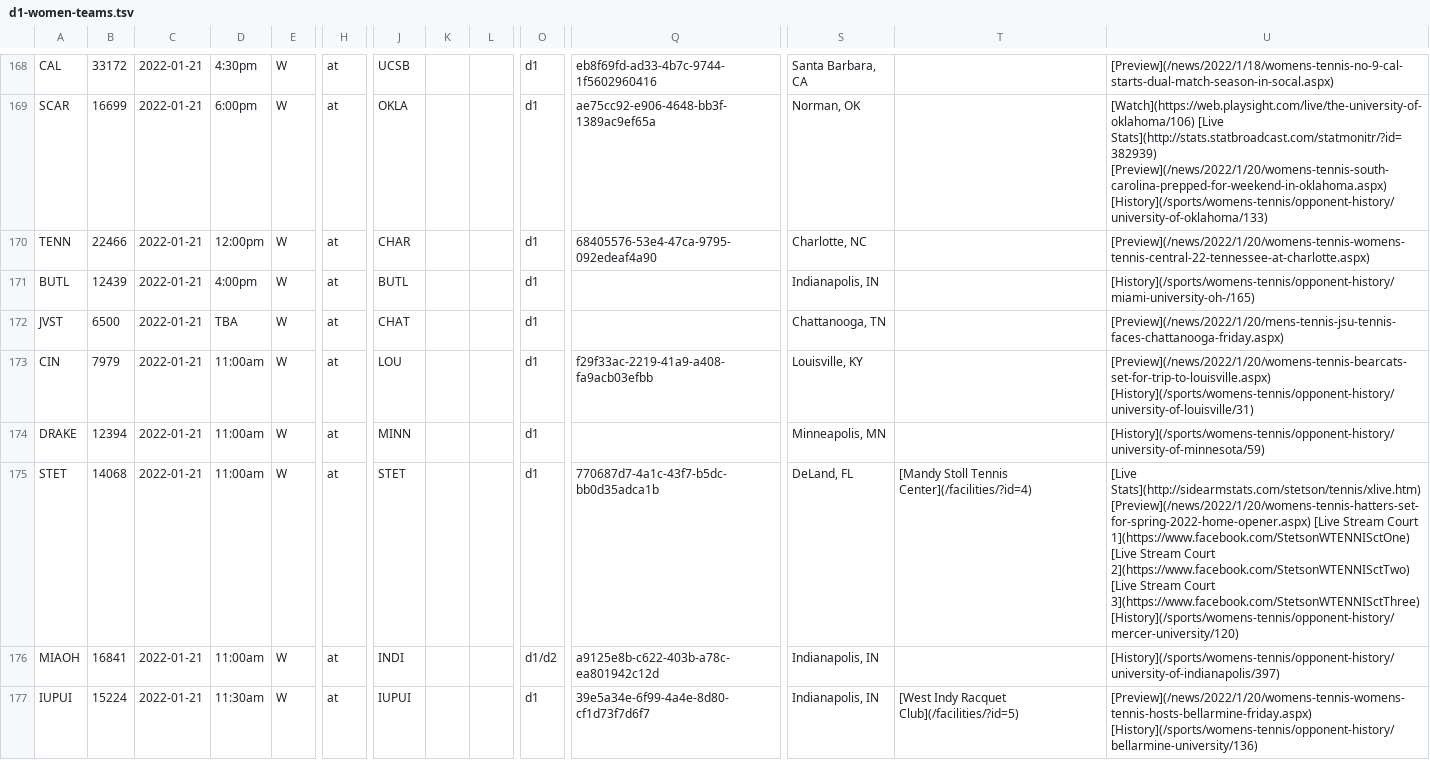
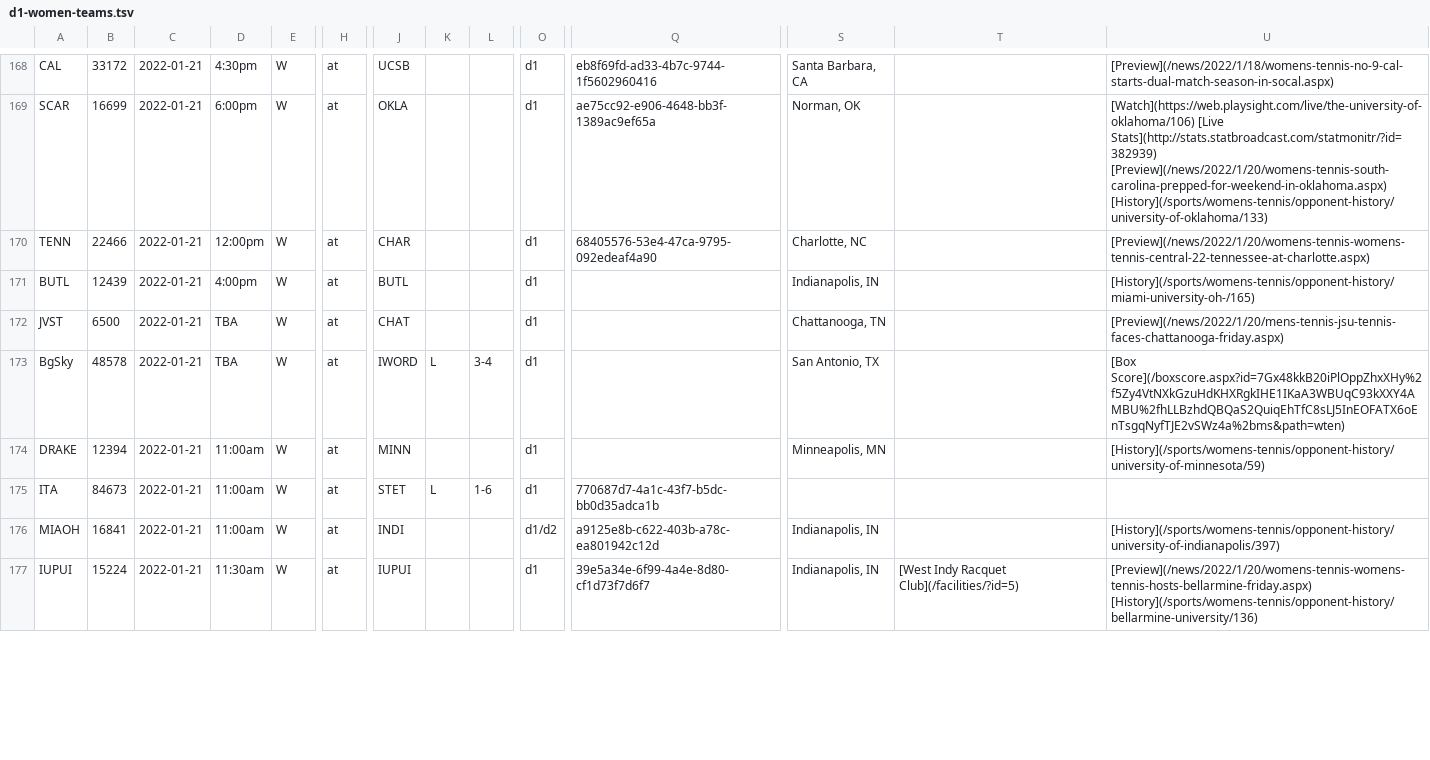
Before and after one commit to slam10s/college-data, a TSV file: 2021-22/schedule/d1-women-teams.tsv, drawn as a sheet; only a part is shown, gaps mark what is left out; removed rows and columns are numbered as before the commit, all else as after; rows hold the shown columns only; the diff covers the shown part only; the diff names each change by its address in the sheet, - before the commit and + after, or states it on an @@ line.

```diff
--- a/2021-22/schedule/d1-women-teams.tsv
+++ b/2021-22/schedule/d1-women-teams.tsv
-row 173: CIN | 7979 | 2022-01-21 | 11:00am | W | at | LOU |  |  | d1 | f29f33ac-2219-41a9-a408-fa9acb03efbb | Louisville, KY |  | [Preview](/news/2022/1/20/womens-tennis-bearcats-set-for-trip-to-louisville.aspx) [History](/sports/womens-tennis/opponent-history/university-of-louisville/31)
+row 173: BgSky | 48578 | 2022-01-21 | TBA | W | at | IWORD | L | 3-4 | d1 |  | San Antonio, TX |  | [Box Score](/boxscore.aspx?id=7Gx48kkB20iPlOppZhxXHy%2f5Zy4VtNXkGzuHdKHXRgkIHE1IKaA3WBUqC93kXXY4AMBU%2fhLLBzhdQBQaS2QuiqEhTfC8sLJ5InEOFATX6oEnTsgqNyfTJE2vSWz4a%2bms&path=wten)
-A175: STET
+A175: ITA
-B175: 14068
+B175: 84673
-K175: (empty)
+K175: L
-L175: (empty)
+L175: 1-6
-S175: DeLand, FL
+S175: (empty)
-T175: [Mandy Stoll Tennis Center](/facilities/?id=4)
+T175: (empty)
-U175: [Live Stats](http://sidearmstats.com/stetson/tennis/xlive.htm) [Preview](/news/2022/1/20/womens-tennis-hatters-set-for-spring-2022-home-opener.aspx) [Live Stream Court 1](https://www.facebook.com/StetsonWTENNISctOne) [Live Stream Court 2](https://www.facebook.com/StetsonWTENNISctTwo) [Live Stream Court 3](https://www.facebook.com/StetsonWTENNISctThree) [History](/sports/womens-tennis/opponent-history/mercer-university/120)
+U175: (empty)
```
Also changed, not shown: 3 added rows, 6 removed rows and 52 edited cells elsewhere in this file, 2021-22/schedule/d1-men-teams.tsv, 2021-22/schedule/sources/d1-men-teams-conf.tsv, 33 other files.
